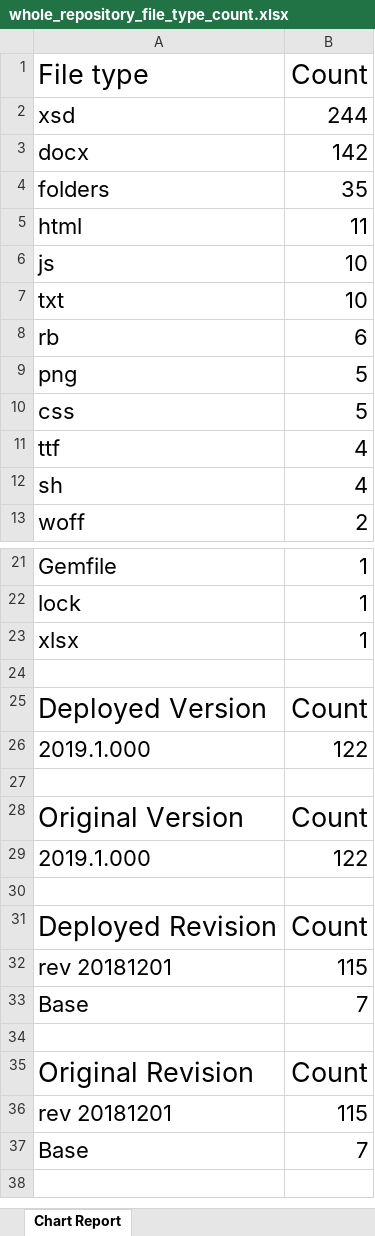
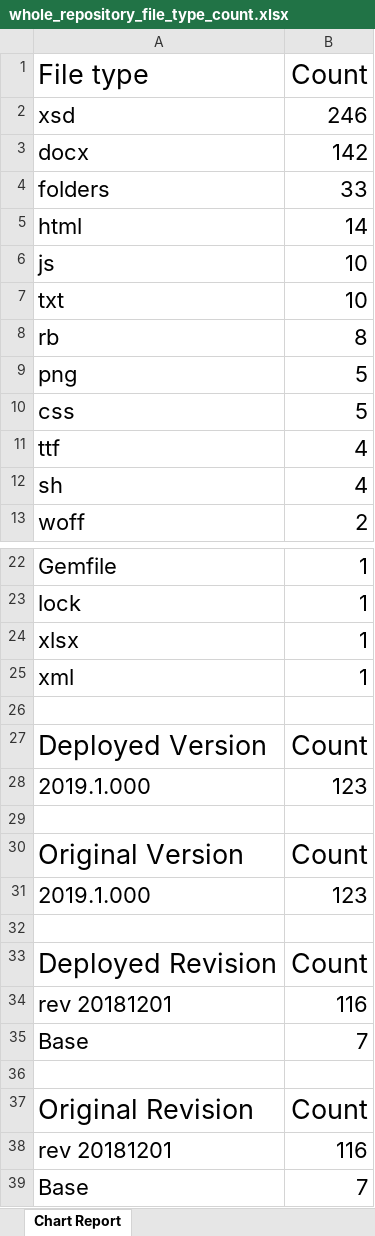
Before and after one commit to california-energy-commission/2019-HERS-Documents-Schema, an Excel workbook: tools/output/excel/whole_repository_file_type_count.xlsx, sheet Chart Report, drawn as a sheet; only a part is shown, gaps mark what is left out; values as stored, in another font and other column widths than the file's, no borders; charts and pictures not drawn; addresses are those after the commit; the diff covers the shown part only; the diff names each change by its address in the sheet, - before the commit and + after, or states it on an @@ line.

Commit message:
Re-generate charts and update README

```diff
--- a/tools/output/excel/whole_repository_file_type_count.xlsx (sheet Chart Report)
+++ b/tools/output/excel/whole_repository_file_type_count.xlsx (sheet Chart Report)
-B2 (Count): 244
+B2 (Count): 246
-B4 (Count): 35
+B4 (Count): 33
-B5 (Count): 11
+B5 (Count): 14
-B8 (Count): 6
+B8 (Count): 8
+row 25: xml | 1
-B28 (Count): 122
+B28 (Count): 123
-B31 (Count): 122
+B31 (Count): 123
-B34 (Count): 115
+B34 (Count): 116
-B38 (Count): 115
+B38 (Count): 116
```
Also changed, not shown: 1 added row and 1 moved row elsewhere in this sheet, charts or pictures, 10 other files.
